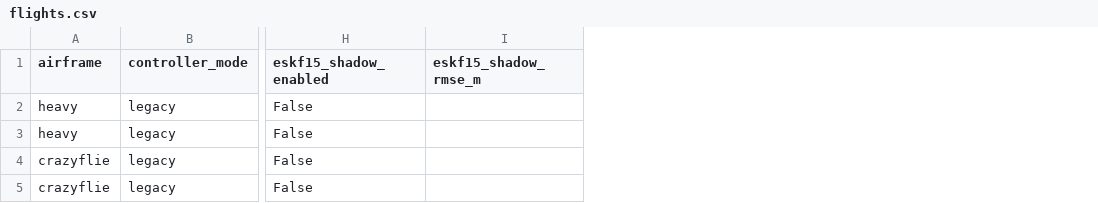
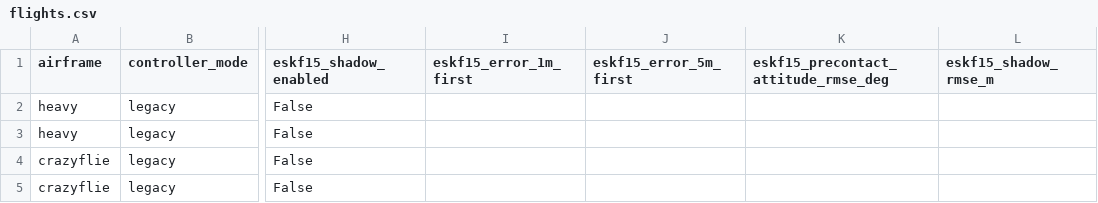
Before and after one commit to lalitkumar790/mars-lora, a CSV file: results/rf_navigation/flights.csv, drawn as a sheet; only a part is shown, gaps mark what is left out; the diff names each change by its address in the sheet, - before the commit and + after, or states it on an @@ line.

```diff
--- a/results/rf_navigation/flights.csv
+++ b/results/rf_navigation/flights.csv
+column I (eskf15_error_1m_first), empty
+column J (eskf15_error_5m_first), empty
+column K, row 1: eskf15_precontact_attitude_rmse_deg
```
Also changed, not shown: 2 other files.
